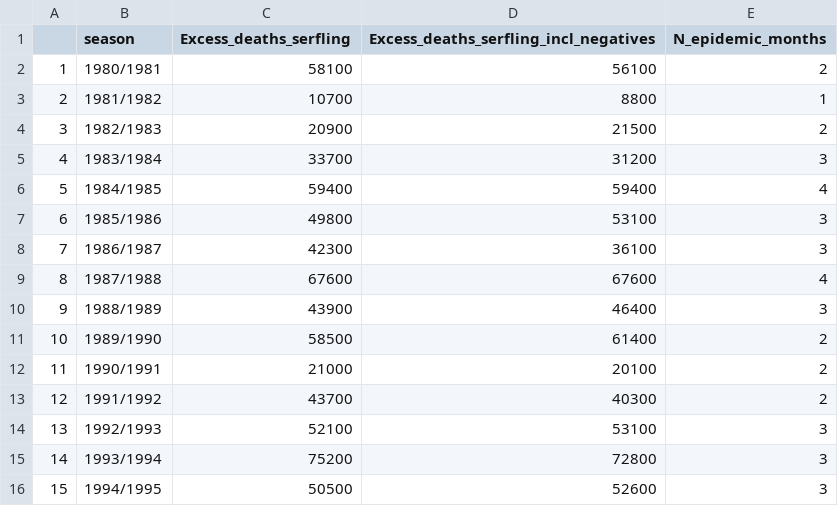
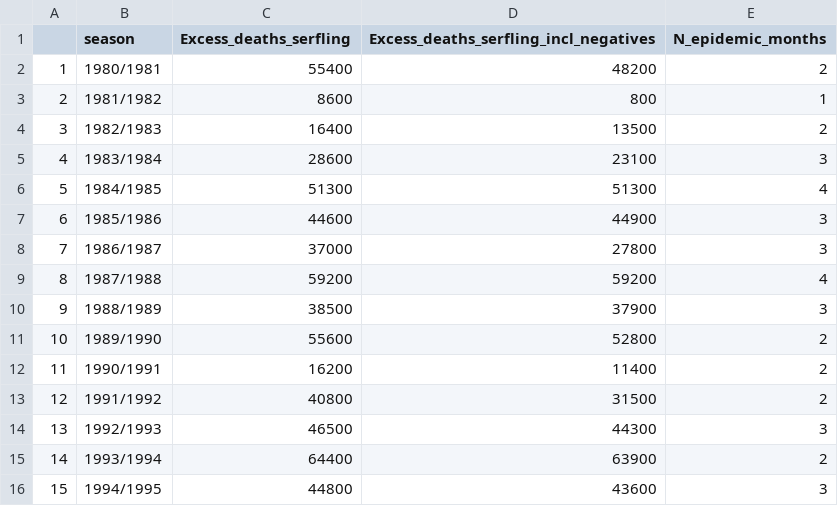
Before and after one commit to YalePublicHealthSurveillance/Session-3-harmonic-regression, a CSV file: outputs/summary_excess_mortality_1980_2001.csv, drawn as a sheet; only a part is shown; the diff covers the shown part only.

```diff
--- a/outputs/summary_excess_mortality_1980_2001.csv
+++ b/outputs/summary_excess_mortality_1980_2001.csv
@@ -1,16 +1,16 @@
 "","season","Excess_deaths_serfling","Excess_deaths_serfling_incl_negatives","N_epidemic_months"
-"1","1980/1981",58100,56100,2
-"2","1981/1982",10700,8800,1
-"3","1982/1983",20900,21500,2
-"4","1983/1984",33700,31200,3
-"5","1984/1985",59400,59400,4
-"6","1985/1986",49800,53100,3
-"7","1986/1987",42300,36100,3
-"8","1987/1988",67600,67600,4
-"9","1988/1989",43900,46400,3
-"10","1989/1990",58500,61400,2
-"11","1990/1991",21000,20100,2
-"12","1991/1992",43700,40300,2
-"13","1992/1993",52100,53100,3
-"14","1993/1994",75200,72800,3
-"15","1994/1995",50500,52600,3
+"1","1980/1981",55400,48200,2
+"2","1981/1982",8600,800,1
+"3","1982/1983",16400,13500,2
+"4","1983/1984",28600,23100,3
+"5","1984/1985",51300,51300,4
+"6","1985/1986",44600,44900,3
+"7","1986/1987",37000,27800,3
+"8","1987/1988",59200,59200,4
+"9","1988/1989",38500,37900,3
+"10","1989/1990",55600,52800,2
+"11","1990/1991",16200,11400,2
+"12","1991/1992",40800,31500,2
+"13","1992/1993",46500,44300,3
+"14","1993/1994",64400,63900,2
+"15","1994/1995",44800,43600,3
```
Also changed, not shown: 13 edited cells elsewhere in this file, 2 other files.
